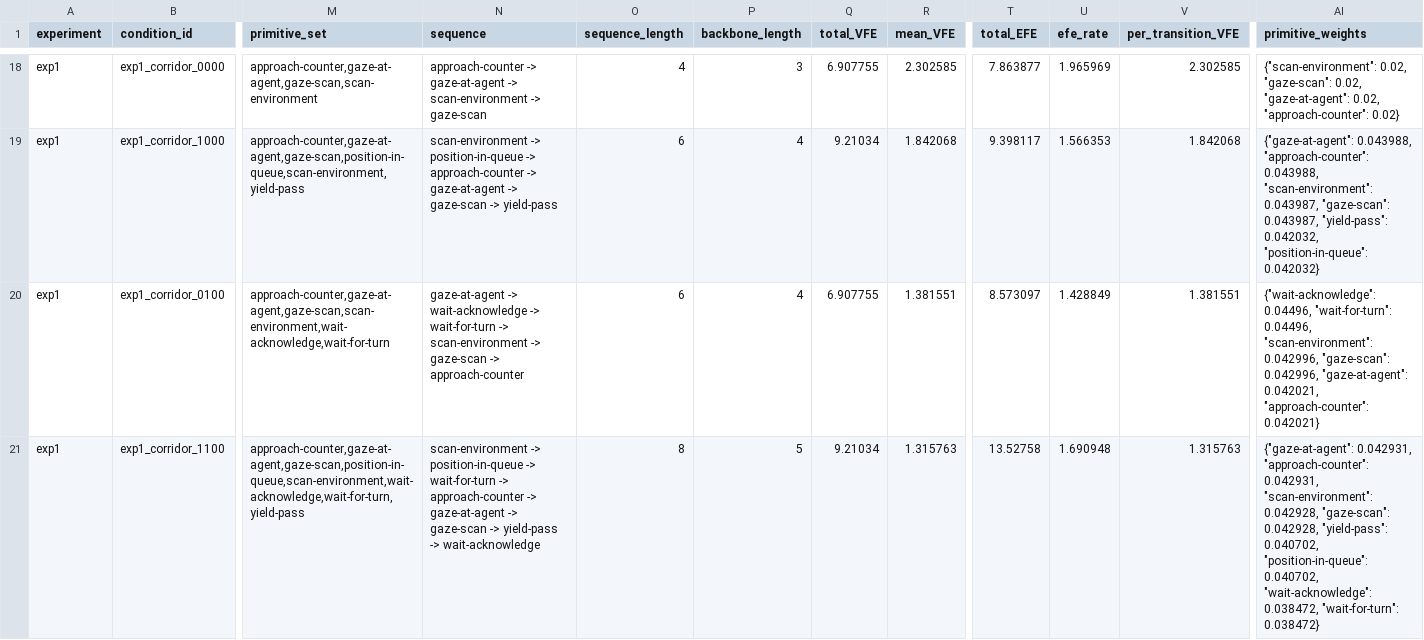
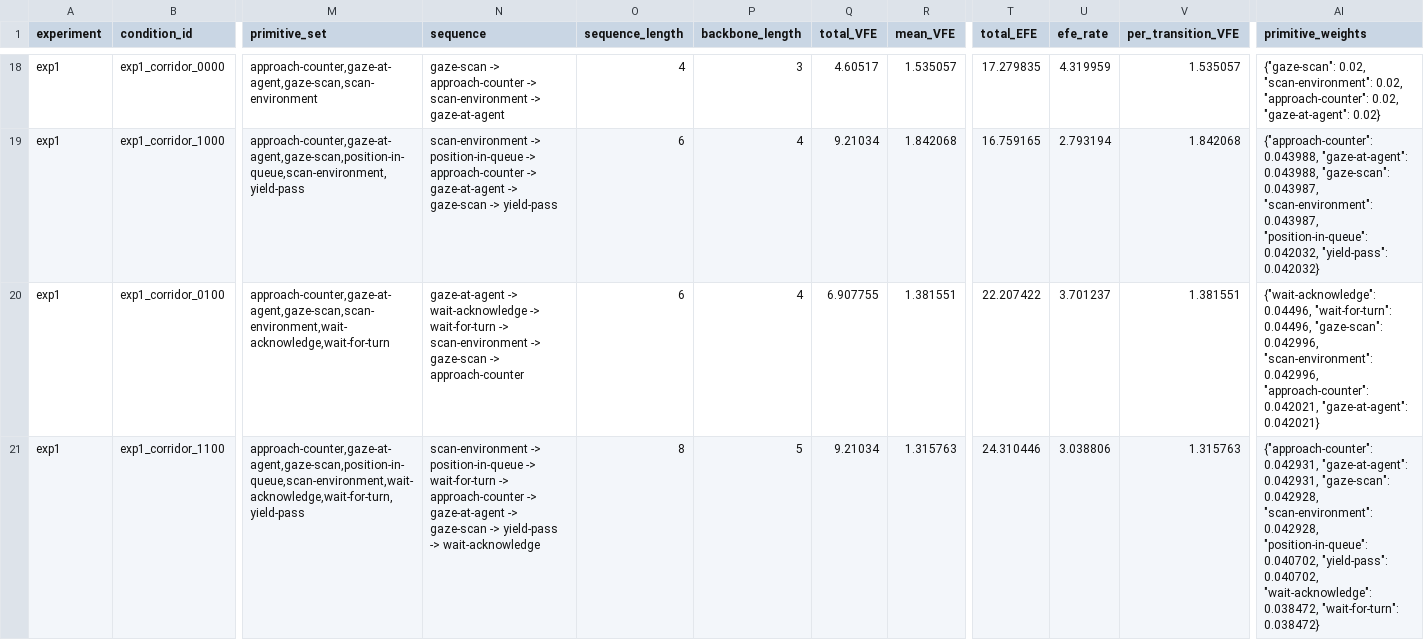
Before and after one commit to mahault/scripts-demo, a CSV file: experiment_results/exp1_material_cues.csv, drawn as a sheet; only a part is shown, gaps mark what is left out; the diff covers the shown part only; the diff names each change by its address in the sheet, - before the commit and + after, or states it on an @@ line.

```diff
--- a/experiment_results/exp1_material_cues.csv
+++ b/experiment_results/exp1_material_cues.csv
-N18 (sequence): approach-counter -> gaze-at-agent -> scan-environment -> gaze-scan
+N18 (sequence): gaze-scan -> approach-counter -> scan-environment -> gaze-at-agent
-Q18 (total_VFE): 6.907755
+Q18 (total_VFE): 4.60517
-R18 (mean_VFE): 2.302585
+R18 (mean_VFE): 1.535057
-T18 (total_EFE): 7.863877
+T18 (total_EFE): 17.279835
-U18 (efe_rate): 1.965969
+U18 (efe_rate): 4.319959
-V18 (per_transition_VFE): 2.302585
+V18 (per_transition_VFE): 1.535057
-AI18 (primitive_weights): {"scan-environment": 0.02, "gaze-scan": 0.02, "gaze-at-agent": 0.02, "approach-counter": 0.02}
+AI18 (primitive_weights): {"gaze-scan": 0.02, "scan-environment": 0.02, "approach-counter": 0.02, "gaze-at-agent": 0.02}
-T19 (total_EFE): 9.398117
+T19 (total_EFE): 16.759165
-U19 (efe_rate): 1.566353
+U19 (efe_rate): 2.793194
-AI19 (primitive_weights): {"gaze-at-agent": 0.043988, "approach-counter": 0.043988, "scan-environment": 0.043987, "gaze-scan": 0.043987, "yield-pass": 0.042032, "position-in-queue": 0.042032}
+AI19 (primitive_weights): {"approach-counter": 0.043988, "gaze-at-agent": 0.043988, "gaze-scan": 0.043987, "scan-environment": 0.043987, "position-in-queue": 0.042032, "yield-pass": 0.042032}
-T20 (total_EFE): 8.573097
+T20 (total_EFE): 22.207422
-U20 (efe_rate): 1.428849
+U20 (efe_rate): 3.701237
-AI20 (primitive_weights): …"wait-for-turn": 0.04496, "scan-environment": 0.042996, "gaze-scan": 0.042996, "gaze-at-agent": 0.042021, "approach-counter": 0.042021}
+AI20 (primitive_weights): …"wait-for-turn": 0.04496, "gaze-scan": 0.042996, "scan-environment": 0.042996, "approach-counter": 0.042021, "gaze-at-agent": 0.042021}
-T21 (total_EFE): 13.52758
+T21 (total_EFE): 24.310446
-U21 (efe_rate): 1.690948
+U21 (efe_rate): 3.038806
-AI21 (primitive_weights): {"gaze-at-agent": 0.042931, "approach-counter": 0.042931, "scan-environment": 0.042928, "gaze-scan": 0.042928, "yield-pass": 0.040702, "position-in-queue": 0.040702, "wait-acknowledge":…
+AI21 (primitive_weights): {"approach-counter": 0.042931, "gaze-at-agent": 0.042931, "gaze-scan": 0.042928, "scan-environment": 0.042928, "position-in-queue": 0.040702, "yield-pass": 0.040702, "wait-acknowledge":…
```
Also changed, not shown: 172 edited cells elsewhere in this file, experiment_results/exp2_fragment_scaling.csv, experiment_results/exp3_context_transfer.csv, 43 other files.
